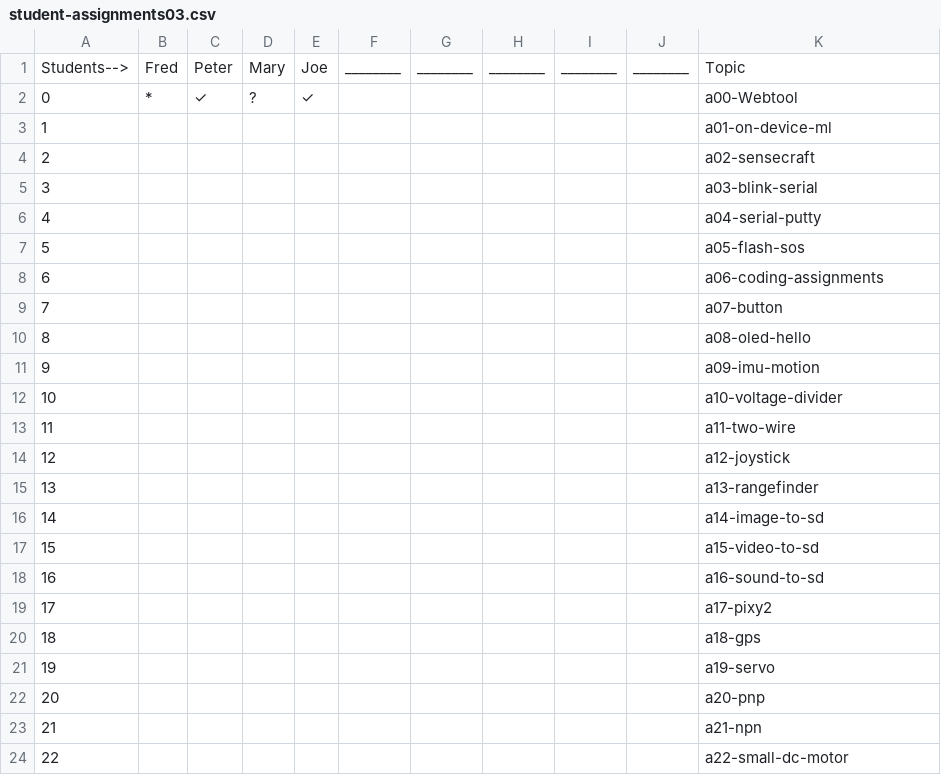
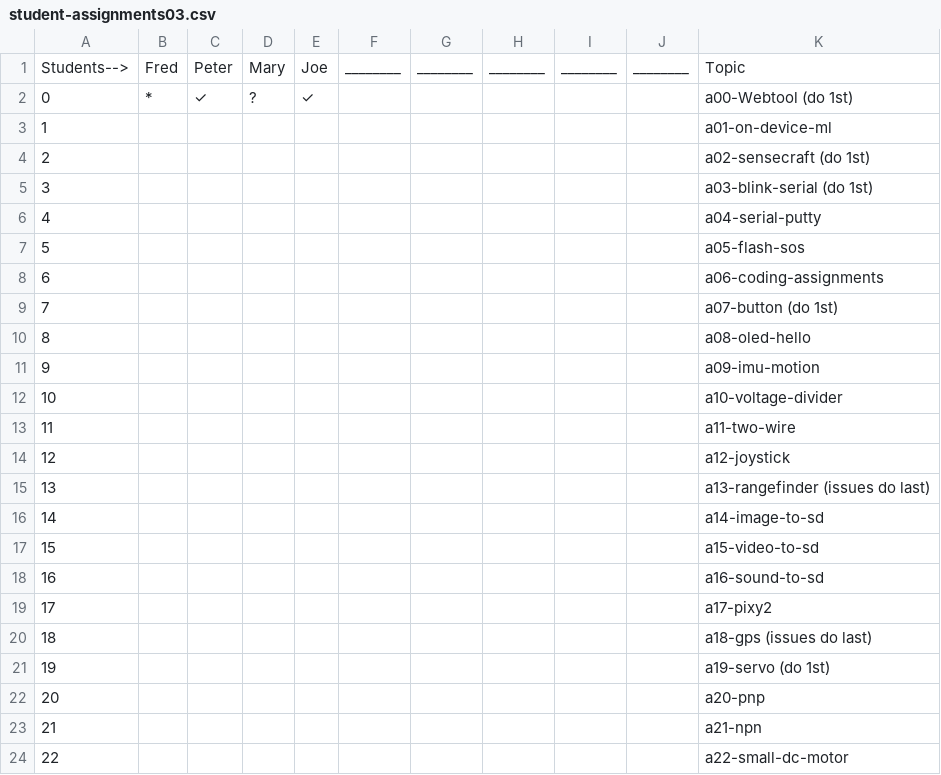
Before and after one commit to hpssjellis/maker100-leaders-robotics, a CSV file: student-assignments03.csv, drawn as a sheet; only a part is shown; the diff covers the shown part only.

```diff
--- a/student-assignments03.csv
+++ b/student-assignments03.csv
@@ -1,6 +1,6 @@
 Students-->,Fred,Peter,Mary,Joe,"________","________","________","________","________",Topic
-0,*,✓,?,✓,,,,,,a00-Webtool
+0,*,✓,?,✓,,,,,,a00-Webtool (do 1st)
 1,,,,,,,,,,a01-on-device-ml
-2,,,,,,,,,,a02-sensecraft
-3,,,,,,,,,,a03-blink-serial
+2,,,,,,,,,,a02-sensecraft (do 1st)
+3,,,,,,,,,,a03-blink-serial (do 1st)
 4,,,,,,,,,,a04-serial-putty
@@ -8,3 +8,3 @@ Students-->,Fred,Peter,Mary,Joe,"________","________","________","________","___
 6,,,,,,,,,,a06-coding-assignments
-7,,,,,,,,,,a07-button
+7,,,,,,,,,,a07-button (do 1st)
 8,,,,,,,,,,a08-oled-hello
@@ -14,3 +14,3 @@ Students-->,Fred,Peter,Mary,Joe,"________","________","________","________","___
 12,,,,,,,,,,a12-joystick
-13,,,,,,,,,,a13-rangefinder
+13,,,,,,,,,,a13-rangefinder (issues do last)
 14,,,,,,,,,,a14-image-to-sd
@@ -19,4 +19,4 @@ Students-->,Fred,Peter,Mary,Joe,"________","________","________","________","___
 17,,,,,,,,,,a17-pixy2
-18,,,,,,,,,,a18-gps
-19,,,,,,,,,,a19-servo
+18,,,,,,,,,,a18-gps (issues do last)
+19,,,,,,,,,,a19-servo (do 1st)
 20,,,,,,,,,,a20-pnp
```
Also changed, not shown: 12 edited cells elsewhere in this file.
